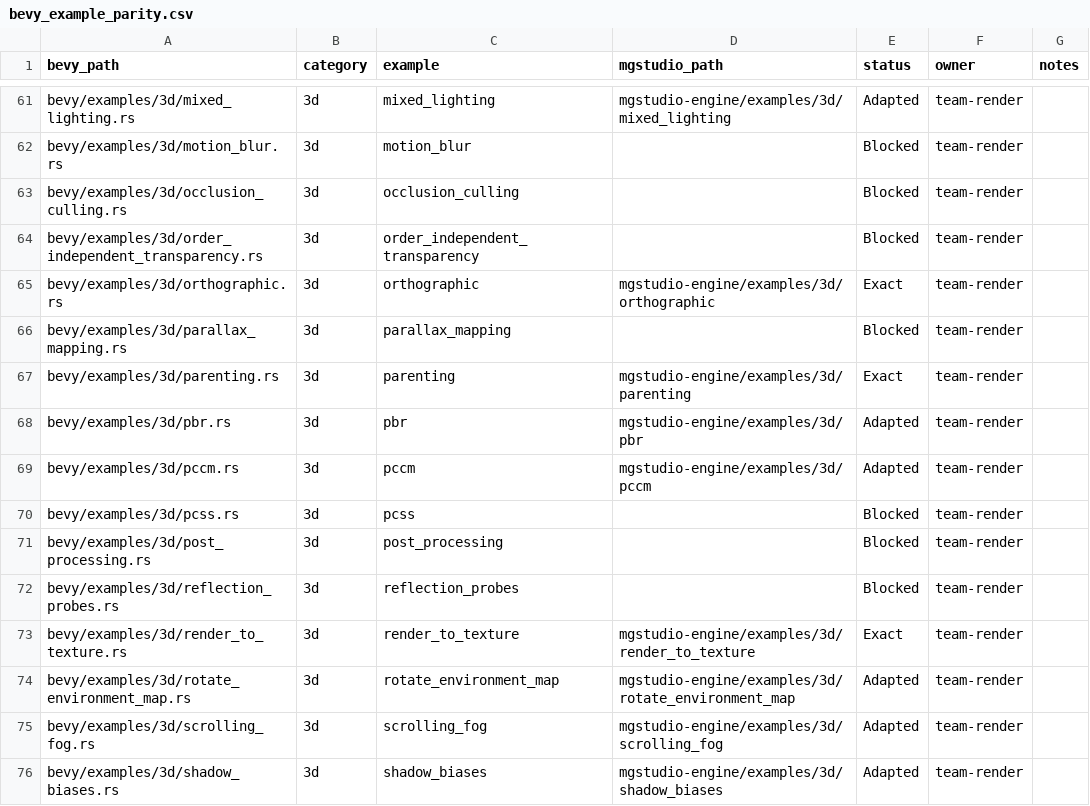
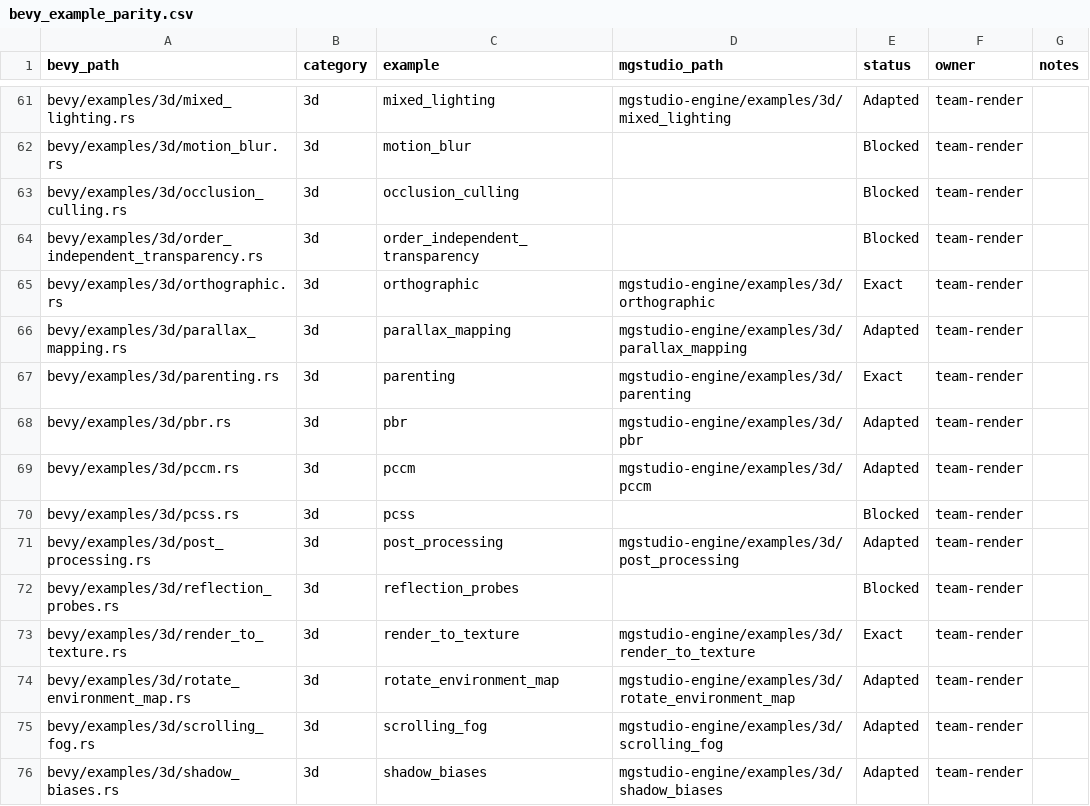
Before and after one commit to moonbit-community/mgstudio, a CSV file: docs/parity/bevy_example_parity.csv, drawn as a sheet; only a part is shown, gaps mark what is left out.

Commit message:
port 3d post-processing and parallax mapping examples

```diff
--- a/docs/parity/bevy_example_parity.csv
+++ b/docs/parity/bevy_example_parity.csv
@@ -65,3 +65,3 @@ bevy/examples/3d/order_independent_transparency.rs,3d,order_independent_transpar
 bevy/examples/3d/orthographic.rs,3d,orthographic,mgstudio-engine/examples/3d/orthographic,Exact,team-render,
-bevy/examples/3d/parallax_mapping.rs,3d,parallax_mapping,,Blocked,team-render,
+bevy/examples/3d/parallax_mapping.rs,3d,parallax_mapping,mgstudio-engine/examples/3d/parallax_mapping,Adapted,team-render,
 bevy/examples/3d/parenting.rs,3d,parenting,mgstudio-engine/examples/3d/parenting,Exact,team-render,
@@ -70,3 +70,3 @@ bevy/examples/3d/pccm.rs,3d,pccm,mgstudio-engine/examples/3d/pccm,Adapted,team-r
 bevy/examples/3d/pcss.rs,3d,pcss,,Blocked,team-render,
-bevy/examples/3d/post_processing.rs,3d,post_processing,,Blocked,team-render,
+bevy/examples/3d/post_processing.rs,3d,post_processing,mgstudio-engine/examples/3d/post_processing,Adapted,team-render,
 bevy/examples/3d/reflection_probes.rs,3d,reflection_probes,,Blocked,team-render,
```
Also changed, not shown: 16 other files.
